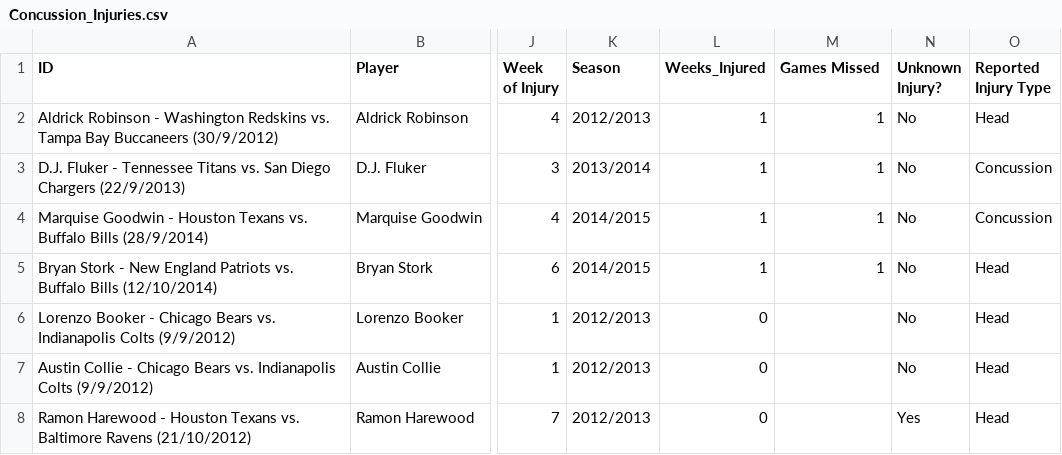
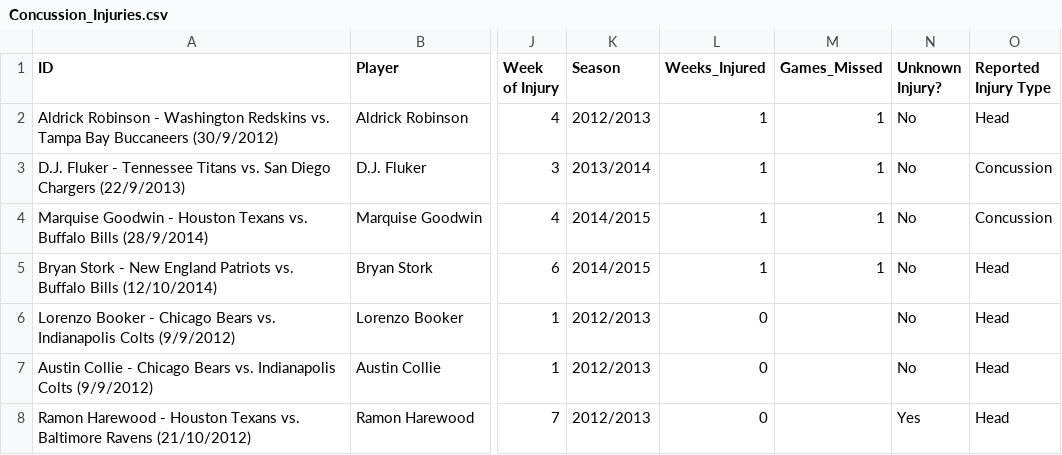
Before and after one commit to arnavpopat/csc-444-data, a CSV file: Concussion_Injuries.csv, drawn as a sheet; only a part is shown, gaps mark what is left out; the diff names each change by its address in the sheet, - before the commit and + after, or states it on an @@ line.

Commit message:
Update Concussion_Injuries.csv

```diff
--- a/Concussion_Injuries.csv
+++ b/Concussion_Injuries.csv
-M1: Games Missed
+M1: Games_Missed
```
